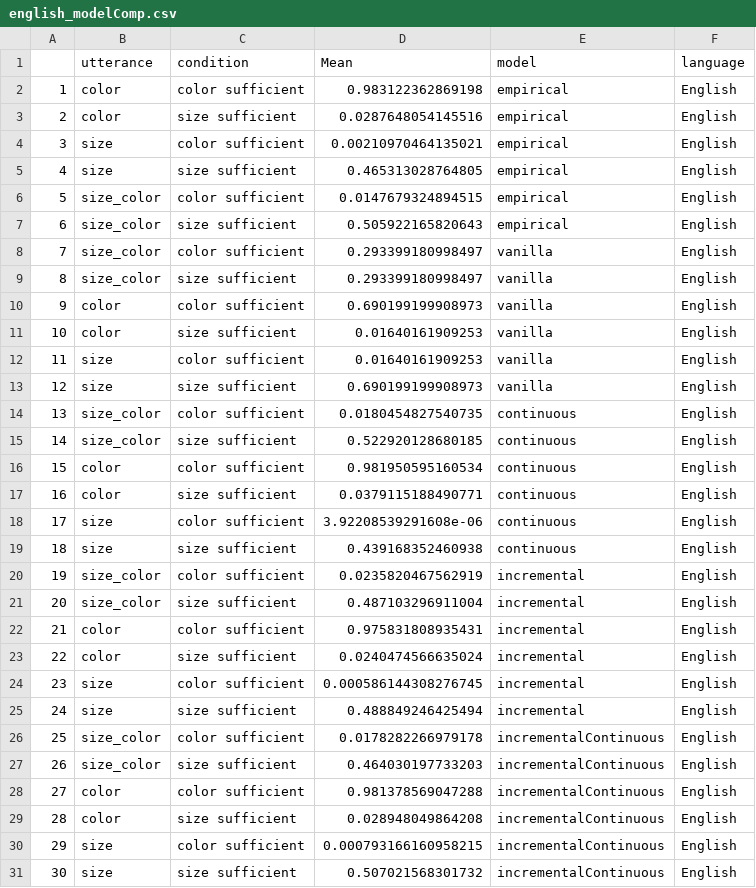
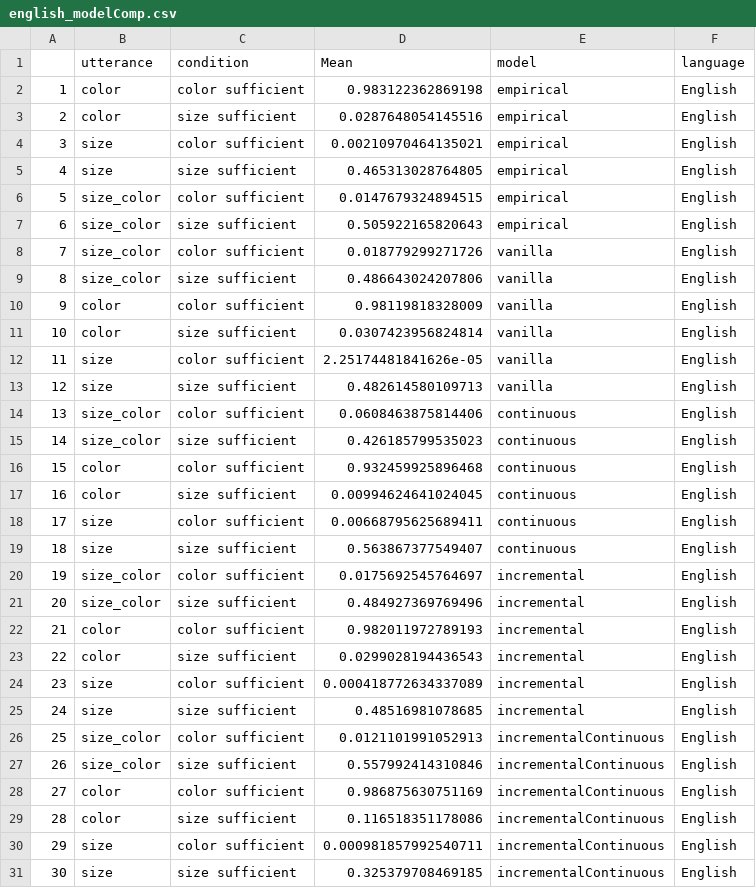
Before and after one commit to bwaldon/crossling_reference, a CSV file: analyses/CTSL/analyses/bda_ctsl/english_modelComp.csv, drawn as a sheet.

```diff
--- a/analyses/CTSL/analyses/bda_ctsl/english_modelComp.csv
+++ b/analyses/CTSL/analyses/bda_ctsl/english_modelComp.csv
@@ -7,25 +7,25 @@
 "6","size_color","size sufficient",0.505922165820643,"empirical","English"
-"7","size_color","color sufficient",0.293399180998497,"vanilla","English"
-"8","size_color","size sufficient",0.293399180998497,"vanilla","English"
-"9","color","color sufficient",0.690199199908973,"vanilla","English"
-"10","color","size sufficient",0.01640161909253,"vanilla","English"
-"11","size","color sufficient",0.01640161909253,"vanilla","English"
-"12","size","size sufficient",0.690199199908973,"vanilla","English"
-"13","size_color","color sufficient",0.0180454827540735,"continuous","English"
-"14","size_color","size sufficient",0.522920128680185,"continuous","English"
-"15","color","color sufficient",0.981950595160534,"continuous","English"
-"16","color","size sufficient",0.0379115188490771,"continuous","English"
-"17","size","color sufficient",3.92208539291608e-06,"continuous","English"
-"18","size","size sufficient",0.439168352460938,"continuous","English"
-"19","size_color","color sufficient",0.0235820467562919,"incremental","English"
-"20","size_color","size sufficient",0.487103296911004,"incremental","English"
-"21","color","color sufficient",0.975831808935431,"incremental","English"
-"22","color","size sufficient",0.0240474566635024,"incremental","English"
-"23","size","color sufficient",0.000586144308276745,"incremental","English"
-"24","size","size sufficient",0.488849246425494,"incremental","English"
-"25","size_color","color sufficient",0.0178282266979178,"incrementalContinuous","English"
-"26","size_color","size sufficient",0.464030197733203,"incrementalContinuous","English"
-"27","color","color sufficient",0.981378569047288,"incrementalContinuous","English"
-"28","color","size sufficient",0.028948049864208,"incrementalContinuous","English"
-"29","size","color sufficient",0.000793166160958215,"incrementalContinuous","English"
-"30","size","size sufficient",0.507021568301732,"incrementalContinuous","English"
+"7","size_color","color sufficient",0.018779299271726,"vanilla","English"
+"8","size_color","size sufficient",0.486643024207806,"vanilla","English"
+"9","color","color sufficient",0.98119818328009,"vanilla","English"
+"10","color","size sufficient",0.0307423956824814,"vanilla","English"
+"11","size","color sufficient",2.25174481841626e-05,"vanilla","English"
+"12","size","size sufficient",0.482614580109713,"vanilla","English"
+"13","size_color","color sufficient",0.0608463875814406,"continuous","English"
+"14","size_color","size sufficient",0.426185799535023,"continuous","English"
+"15","color","color sufficient",0.932459925896468,"continuous","English"
+"16","color","size sufficient",0.00994624641024045,"continuous","English"
+"17","size","color sufficient",0.00668795625689411,"continuous","English"
+"18","size","size sufficient",0.563867377549407,"continuous","English"
+"19","size_color","color sufficient",0.0175692545764697,"incremental","English"
+"20","size_color","size sufficient",0.484927369769496,"incremental","English"
+"21","color","color sufficient",0.982011972789193,"incremental","English"
+"22","color","size sufficient",0.0299028194436543,"incremental","English"
+"23","size","color sufficient",0.000418772634337089,"incremental","English"
+"24","size","size sufficient",0.48516981078685,"incremental","English"
+"25","size_color","color sufficient",0.0121101991052913,"incrementalContinuous","English"
+"26","size_color","size sufficient",0.557992414310846,"incrementalContinuous","English"
+"27","color","color sufficient",0.986875630751169,"incrementalContinuous","English"
+"28","color","size sufficient",0.116518351178086,"incrementalContinuous","English"
+"29","size","color sufficient",0.000981857992540711,"incrementalContinuous","English"
+"30","size","size sufficient",0.325379708469185,"incrementalContinuous","English"
```
Also changed, not shown: analyses/CTSL/analyses/bda_english/english_modelComp.csv, 40 other files.
